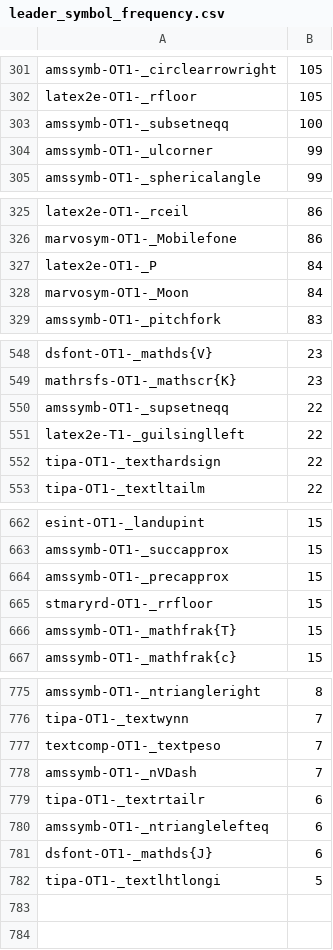
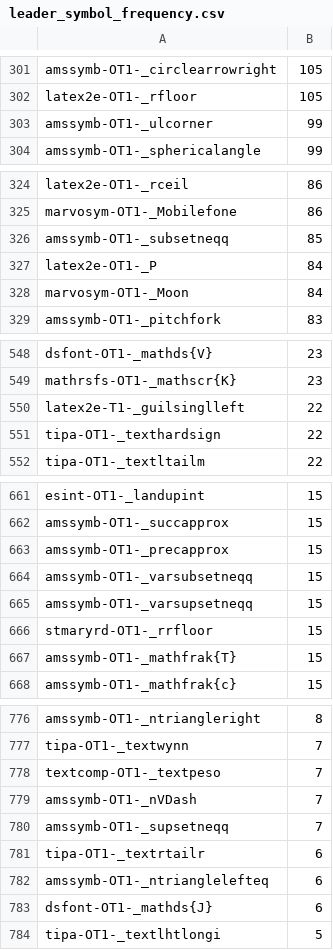
Before and after one commit to xiongsp/Hand-TeX, a CSV file: handtex/data/symbol_metadata/leader_symbol_frequency.csv, drawn as a sheet; only a part is shown, gaps mark what is left out; removed rows and columns are numbered as before the commit, all else as after; the diff names each change by its address in the sheet, - before the commit and + after, or states it on an @@ line.

```diff
--- a/handtex/data/symbol_metadata/leader_symbol_frequency.csv
+++ b/handtex/data/symbol_metadata/leader_symbol_frequency.csv
-row 303: amssymb-OT1-_subsetneqq | 100
+row 326: amssymb-OT1-_subsetneqq | 85
-row 550: amssymb-OT1-_supsetneqq | 22
+row 664: amssymb-OT1-_varsubsetneqq | 15
+row 665: amssymb-OT1-_varsupsetneqq | 15
+row 780: amssymb-OT1-_supsetneqq | 7
```
Also changed, not shown: 3 other files.
